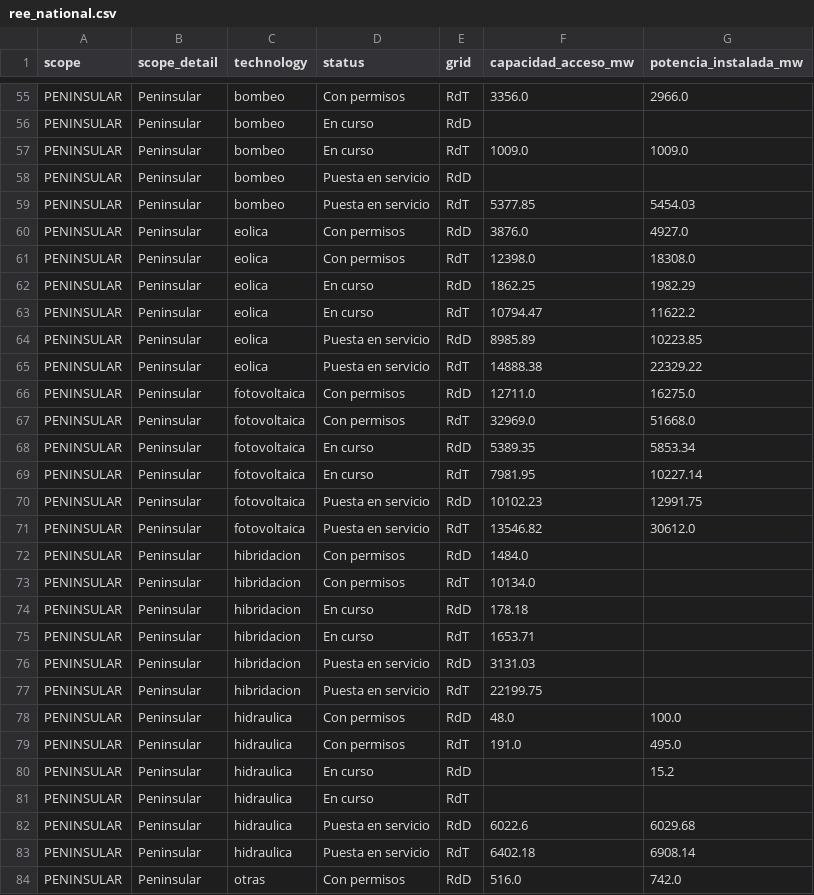
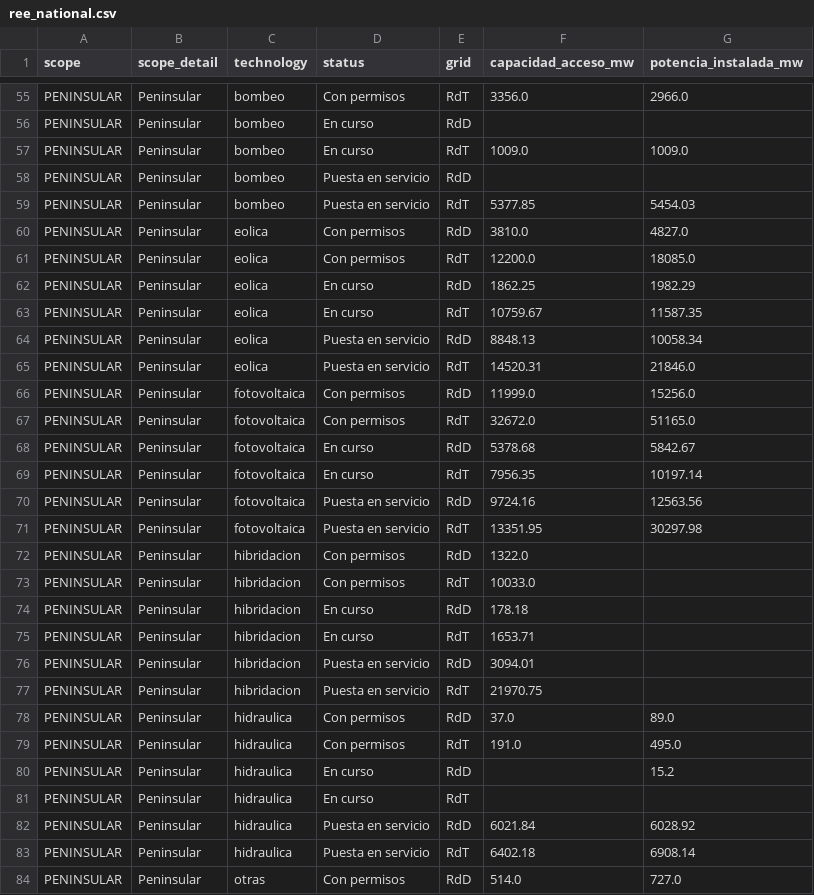
Before and after one commit to marcodallastella/ree-grid-tracker, a CSV file: output/clean/ree_national.csv, drawn as a sheet; only a part is shown, gaps mark what is left out; the diff covers the shown part only.

```diff
--- a/output/clean/ree_national.csv
+++ b/output/clean/ree_national.csv
@@ -59,21 +59,21 @@ PENINSULAR,Peninsular,bombeo,Puesta en servicio,RdD,,
 PENINSULAR,Peninsular,bombeo,Puesta en servicio,RdT,5377.85,5454.03
-PENINSULAR,Peninsular,eolica,Con permisos,RdD,3876.0,4927.0
-PENINSULAR,Peninsular,eolica,Con permisos,RdT,12398.0,18308.0
+PENINSULAR,Peninsular,eolica,Con permisos,RdD,3810.0,4827.0
+PENINSULAR,Peninsular,eolica,Con permisos,RdT,12200.0,18085.0
 PENINSULAR,Peninsular,eolica,En curso,RdD,1862.25,1982.29
-PENINSULAR,Peninsular,eolica,En curso,RdT,10794.47,11622.2
-PENINSULAR,Peninsular,eolica,Puesta en servicio,RdD,8985.89,10223.85
-PENINSULAR,Peninsular,eolica,Puesta en servicio,RdT,14888.38,22329.22
-PENINSULAR,Peninsular,fotovoltaica,Con permisos,RdD,12711.0,16275.0
-PENINSULAR,Peninsular,fotovoltaica,Con permisos,RdT,32969.0,51668.0
-PENINSULAR,Peninsular,fotovoltaica,En curso,RdD,5389.35,5853.34
-PENINSULAR,Peninsular,fotovoltaica,En curso,RdT,7981.95,10227.14
-PENINSULAR,Peninsular,fotovoltaica,Puesta en servicio,RdD,10102.23,12991.75
-PENINSULAR,Peninsular,fotovoltaica,Puesta en servicio,RdT,13546.82,30612.0
-PENINSULAR,Peninsular,hibridacion,Con permisos,RdD,1484.0,
-PENINSULAR,Peninsular,hibridacion,Con permisos,RdT,10134.0,
+PENINSULAR,Peninsular,eolica,En curso,RdT,10759.67,11587.35
+PENINSULAR,Peninsular,eolica,Puesta en servicio,RdD,8848.13,10058.34
+PENINSULAR,Peninsular,eolica,Puesta en servicio,RdT,14520.31,21846.0
+PENINSULAR,Peninsular,fotovoltaica,Con permisos,RdD,11999.0,15256.0
+PENINSULAR,Peninsular,fotovoltaica,Con permisos,RdT,32672.0,51165.0
+PENINSULAR,Peninsular,fotovoltaica,En curso,RdD,5378.68,5842.67
+PENINSULAR,Peninsular,fotovoltaica,En curso,RdT,7956.35,10197.14
+PENINSULAR,Peninsular,fotovoltaica,Puesta en servicio,RdD,9724.16,12563.56
+PENINSULAR,Peninsular,fotovoltaica,Puesta en servicio,RdT,13351.95,30297.98
+PENINSULAR,Peninsular,hibridacion,Con permisos,RdD,1322.0,
+PENINSULAR,Peninsular,hibridacion,Con permisos,RdT,10033.0,
 PENINSULAR,Peninsular,hibridacion,En curso,RdD,178.18,
 PENINSULAR,Peninsular,hibridacion,En curso,RdT,1653.71,
-PENINSULAR,Peninsular,hibridacion,Puesta en servicio,RdD,3131.03,
-PENINSULAR,Peninsular,hibridacion,Puesta en servicio,RdT,22199.75,
-PENINSULAR,Peninsular,hidraulica,Con permisos,RdD,48.0,100.0
+PENINSULAR,Peninsular,hibridacion,Puesta en servicio,RdD,3094.01,
+PENINSULAR,Peninsular,hibridacion,Puesta en servicio,RdT,21970.75,
+PENINSULAR,Peninsular,hidraulica,Con permisos,RdD,37.0,89.0
 PENINSULAR,Peninsular,hidraulica,Con permisos,RdT,191.0,495.0
@@ -81,4 +81,4 @@ PENINSULAR,Peninsular,hidraulica,En curso,RdD,,15.2
 PENINSULAR,Peninsular,hidraulica,En curso,RdT,,
-PENINSULAR,Peninsular,hidraulica,Puesta en servicio,RdD,6022.6,6029.68
+PENINSULAR,Peninsular,hidraulica,Puesta en servicio,RdD,6021.84,6028.92
 PENINSULAR,Peninsular,hidraulica,Puesta en servicio,RdT,6402.18,6908.14
-PENINSULAR,Peninsular,otras,Con permisos,RdD,516.0,742.0
+PENINSULAR,Peninsular,otras,Con permisos,RdD,514.0,727.0
```
Also changed, not shown: 19 edited cells elsewhere in this file, 4 other files.
